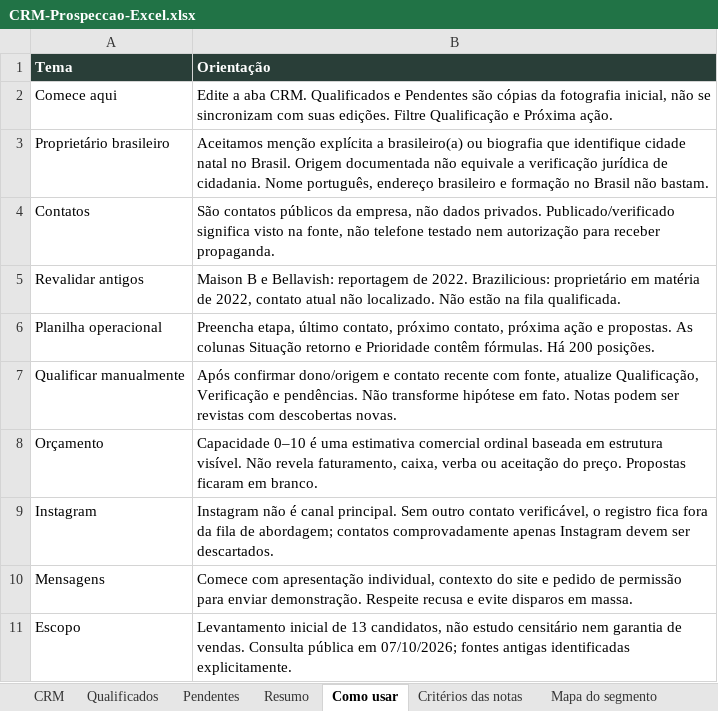
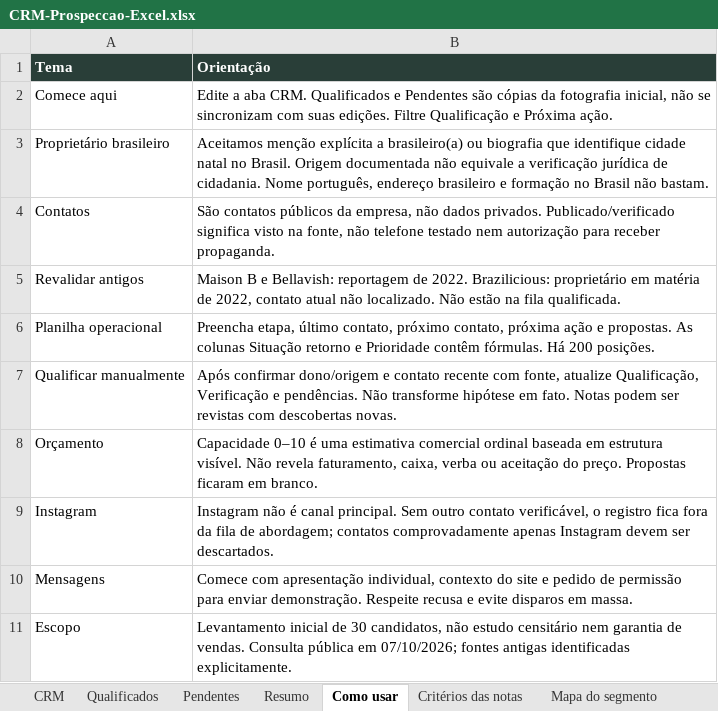
Before and after one commit to uhndfshnhf/clinica-agendamento, an Excel workbook: public/apresentacao/CRM-Prospeccao-Excel.xlsx, sheet Como usar, drawn as a sheet; values as stored, in another font and other column widths than the file's, no borders; the diff names each change by its address in the sheet, - before the commit and + after, or states it on an @@ line.

```diff
--- a/public/apresentacao/CRM-Prospeccao-Excel.xlsx (sheet Como usar)
+++ b/public/apresentacao/CRM-Prospeccao-Excel.xlsx (sheet Como usar)
-B11 (Orientação): …inicial de 13 candidatos, não…
+B11 (Orientação): …inicial de 30 candidatos, não…
```
Also changed, not shown: sheet CRM, sheet Pendentes, sheet Fontes, sheet Resumo, 5 other files.
